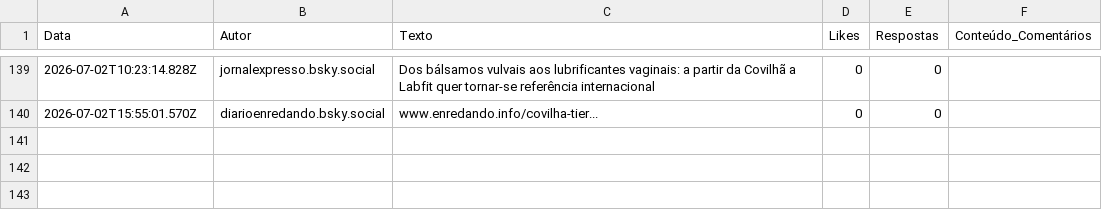
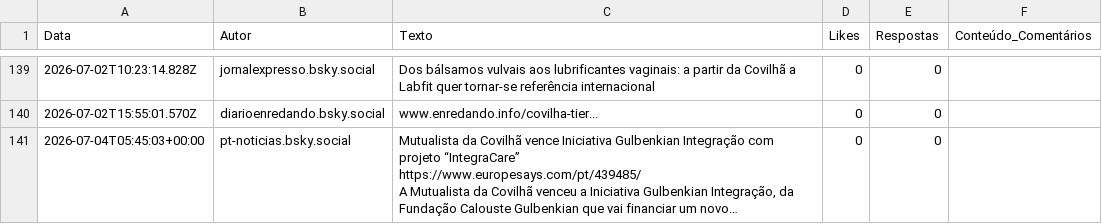
Before and after one commit to carolinarraposo/extracao-dados-covilha, a CSV file: data/raw/bluesky_posts.csv, drawn as a sheet; only a part is shown, gaps mark what is left out; ↵ is a line break in a cell; the diff names each change by its address in the sheet, - before the commit and + after, or states it on an @@ line.

```diff
--- a/data/raw/bluesky_posts.csv
+++ b/data/raw/bluesky_posts.csv
+row 141: 2026-07-04T05:45:03+00:00 | pt-noticias.bsky.social | Mutualista da Covilhã vence Iniciativa Gulbenkian Integração com projeto “IntegraCare” ↵ https://www.europesays.com/pt/439485/ ↵ A Mutualista da Covilhã venceu a Iniciativa Gulbenkian Integração, da Fundação Calouste Gulbenkian que vai financiar um novo… | 0 | 0
```
Also changed, not shown: 4 other files.
